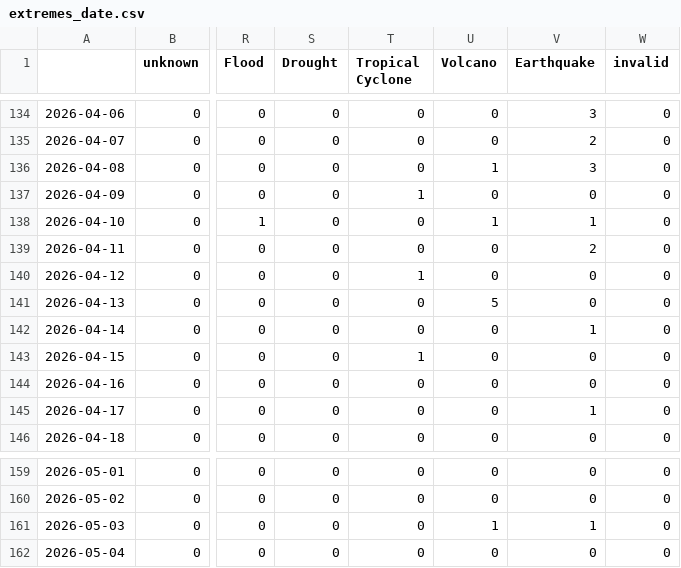
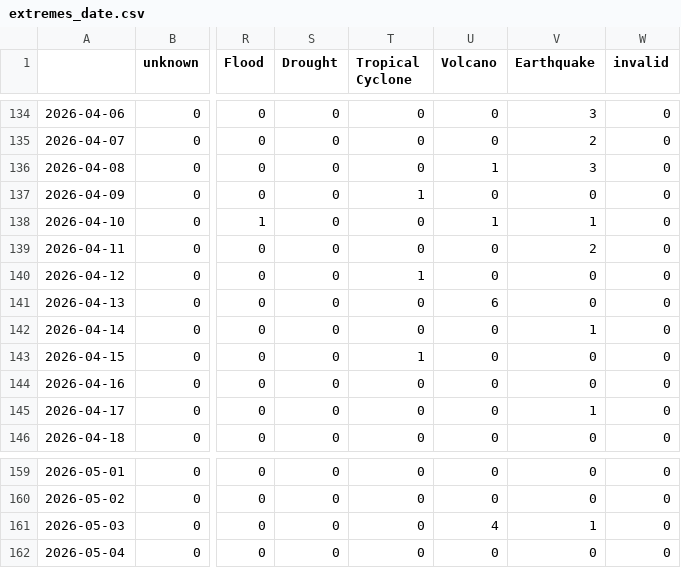
Before and after one commit to kamic-news/dutchExtremes, a CSV file: csv/extremes_date.csv, drawn as a sheet; only a part is shown, gaps mark what is left out; the diff names each change by its address in the sheet, - before the commit and + after, or states it on an @@ line.

```diff
--- a/csv/extremes_date.csv
+++ b/csv/extremes_date.csv
-U141 (Volcano): 5
+U141 (Volcano): 6
-U161 (Volcano): 1
+U161 (Volcano): 4
```
Also changed, not shown: csv/feeds_date.csv, 5 other files.
